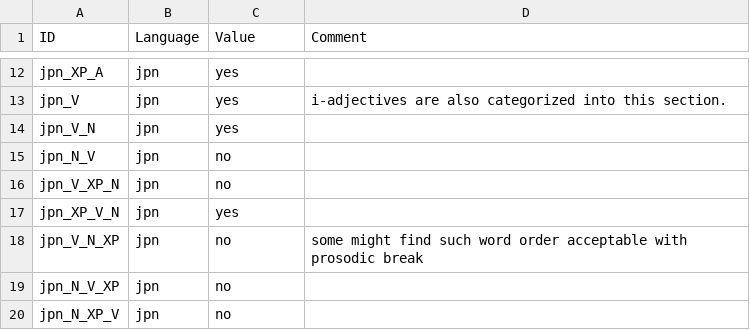
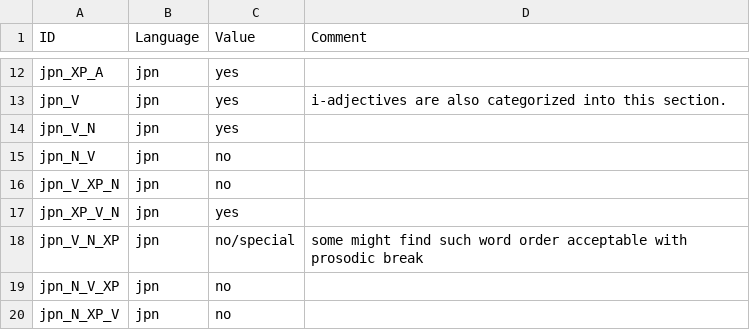
Before and after one commit to lxynk/nmdb-data, a CSV file: raw/jpn-values.csv, drawn as a sheet; only a part is shown, gaps mark what is left out.

Commit message:
Update jpn-values.csv

```diff
--- a/raw/jpn-values.csv
+++ b/raw/jpn-values.csv
@@ -17,3 +17,3 @@ jpn_V_XP_N,jpn,no,
 jpn_XP_V_N,jpn,yes,
-jpn_V_N_XP,jpn,no,some might find such word order acceptable with prosodic break
+jpn_V_N_XP,jpn,no/special,some might find such word order acceptable with prosodic break
 jpn_N_V_XP,jpn,no,
```
